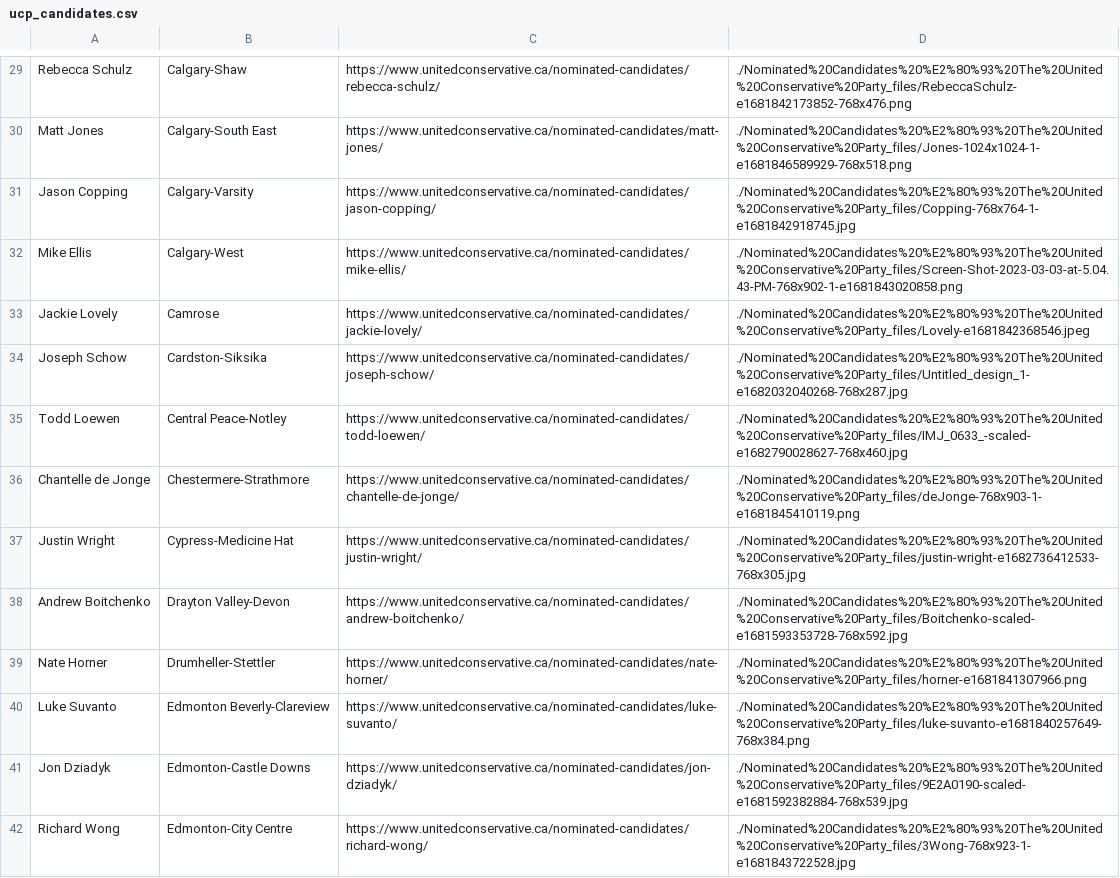
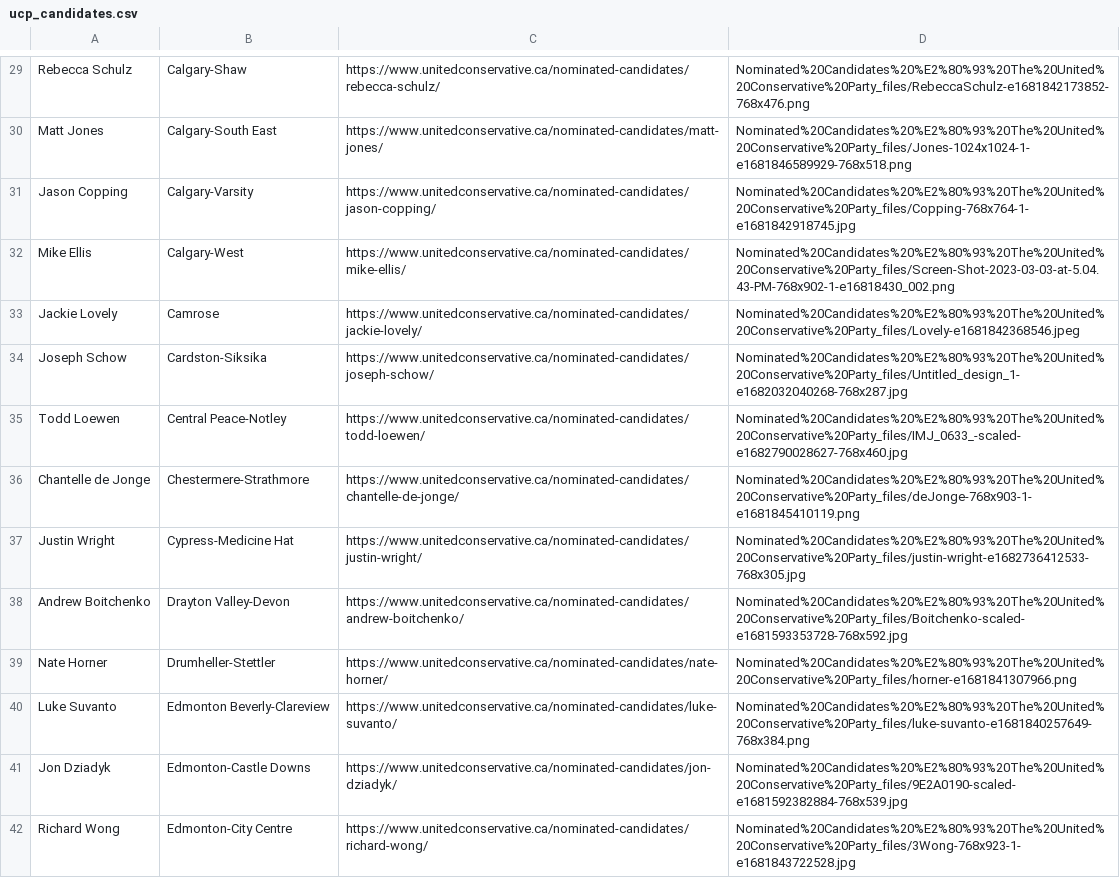
Before and after one commit to mcbeanit/Alberta, a CSV file: ucp_candidates.csv, drawn as a sheet; only a part is shown, gaps mark what is left out; the diff covers the shown part only; the diff names each change by its address in the sheet, - before the commit and + after, or states it on an @@ line.

Commit message:
update party candidates only some minor changes.

```diff
--- a/ucp_candidates.csv
+++ b/ucp_candidates.csv
-D29: ./Nominated%20Candidates%20%E2%80%93%20The%20United%20Conservative%20Party_files/RebeccaSchulz-e1681842173852-768x476.png
+D29: Nominated%20Candidates%20%E2%80%93%20The%20United%20Conservative%20Party_files/RebeccaSchulz-e1681842173852-768x476.png
-D30: ./Nominated%20Candidates%20%E2%80%93%20The%20United%20Conservative%20Party_files/Jones-1024x1024-1-e1681846589929-768x518.png
+D30: Nominated%20Candidates%20%E2%80%93%20The%20United%20Conservative%20Party_files/Jones-1024x1024-1-e1681846589929-768x518.png
-D31: ./Nominated%20Candidates%20%E2%80%93%20The%20United%20Conservative%20Party_files/Copping-768x764-1-e1681842918745.jpg
+D31: Nominated%20Candidates%20%E2%80%93%20The%20United%20Conservative%20Party_files/Copping-768x764-1-e1681842918745.jpg
-D32: ./Nominated%20Candidates%20%E2%80%93%20The%20United%20Conservative%20Party_files/Screen-Shot-2023-03-03-at-5.04.43-PM-768x902-1-e1681843020858.png
+D32: Nominated%20Candidates%20%E2%80%93%20The%20United%20Conservative%20Party_files/Screen-Shot-2023-03-03-at-5.04.43-PM-768x902-1-e16818430_002.png
-D33: ./Nominated%20Candidates%20%E2%80%93%20The%20United%20Conservative%20Party_files/Lovely-e1681842368546.jpeg
+D33: Nominated%20Candidates%20%E2%80%93%20The%20United%20Conservative%20Party_files/Lovely-e1681842368546.jpeg
-D34: ./Nominated%20Candidates%20%E2%80%93%20The%20United%20Conservative%20Party_files/Untitled_design_1-e1682032040268-768x287.jpg
+D34: Nominated%20Candidates%20%E2%80%93%20The%20United%20Conservative%20Party_files/Untitled_design_1-e1682032040268-768x287.jpg
-D35: ./Nominated%20Candidates%20%E2%80%93%20The%20United%20Conservative%20Party_files/IMJ_0633_-scaled-e1682790028627-768x460.jpg
+D35: Nominated%20Candidates%20%E2%80%93%20The%20United%20Conservative%20Party_files/IMJ_0633_-scaled-e1682790028627-768x460.jpg
-D36: ./Nominated%20Candidates%20%E2%80%93%20The%20United%20Conservative%20Party_files/deJonge-768x903-1-e1681845410119.png
+D36: Nominated%20Candidates%20%E2%80%93%20The%20United%20Conservative%20Party_files/deJonge-768x903-1-e1681845410119.png
-D37: ./Nominated%20Candidates%20%E2%80%93%20The%20United%20Conservative%20Party_files/justin-wright-e1682736412533-768x305.jpg
+D37: Nominated%20Candidates%20%E2%80%93%20The%20United%20Conservative%20Party_files/justin-wright-e1682736412533-768x305.jpg
-D38: ./Nominated%20Candidates%20%E2%80%93%20The%20United%20Conservative%20Party_files/Boitchenko-scaled-e1681593353728-768x592.jpg
+D38: Nominated%20Candidates%20%E2%80%93%20The%20United%20Conservative%20Party_files/Boitchenko-scaled-e1681593353728-768x592.jpg
-D39: ./Nominated%20Candidates%20%E2%80%93%20The%20United%20Conservative%20Party_files/horner-e1681841307966.png
+D39: Nominated%20Candidates%20%E2%80%93%20The%20United%20Conservative%20Party_files/horner-e1681841307966.png
-D40: ./Nominated%20Candidates%20%E2%80%93%20The%20United%20Conservative%20Party_files/luke-suvanto-e1681840257649-768x384.png
+D40: Nominated%20Candidates%20%E2%80%93%20The%20United%20Conservative%20Party_files/luke-suvanto-e1681840257649-768x384.png
-D41: ./Nominated%20Candidates%20%E2%80%93%20The%20United%20Conservative%20Party_files/9E2A0190-scaled-e1681592382884-768x539.jpg
+D41: Nominated%20Candidates%20%E2%80%93%20The%20United%20Conservative%20Party_files/9E2A0190-scaled-e1681592382884-768x539.jpg
-D42: ./Nominated%20Candidates%20%E2%80%93%20The%20United%20Conservative%20Party_files/3Wong-768x923-1-e1681843722528.jpg
+D42: Nominated%20Candidates%20%E2%80%93%20The%20United%20Conservative%20Party_files/3Wong-768x923-1-e1681843722528.jpg
```
Also changed, not shown: 2 removed rows and 64 edited cells elsewhere in this file, ab_parties_officers.csv, alp_candidates.csv, 4 other files.
